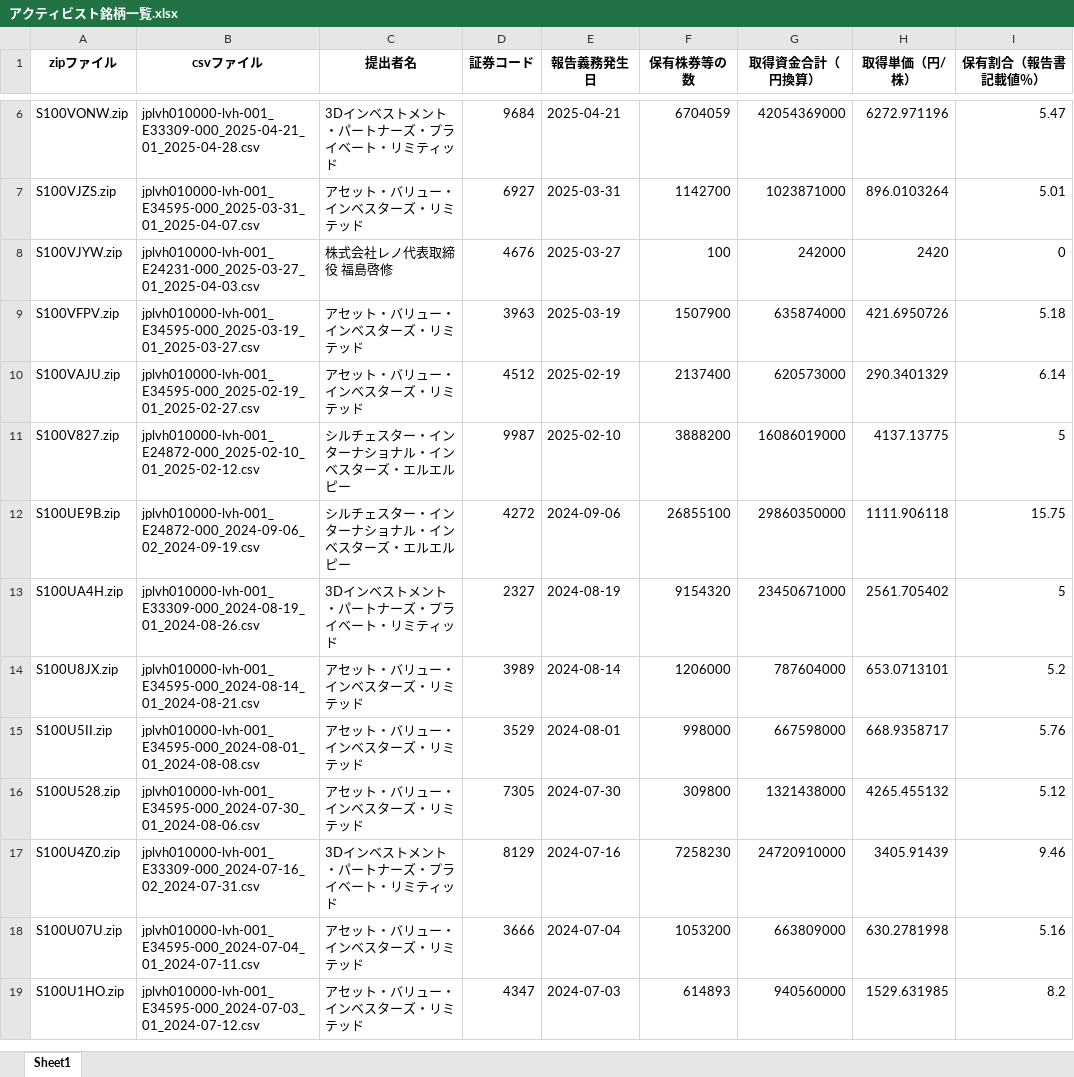
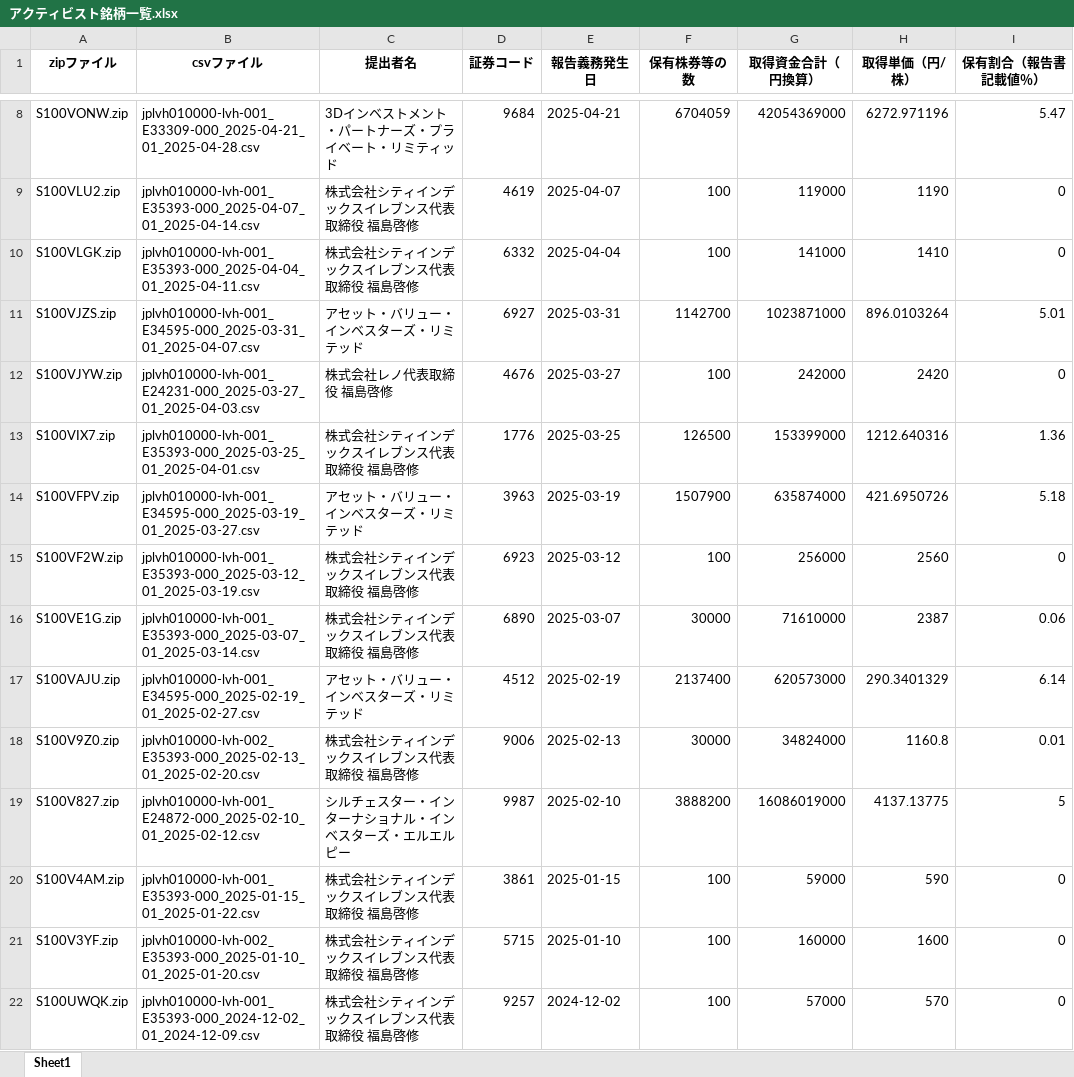
Before and after one commit to harubon1027-pixel/activist-results, an Excel workbook: docs/アクティビスト銘柄一覧.xlsx, sheet Sheet1, drawn as a sheet; only a part is shown, gaps mark what is left out; the shorter side is filled out with more unchanged rows; values as stored, in another font and other column widths than the file's, no borders; the diff covers the shown part only; the diff names each change by its address in the sheet, - before the commit and + after, or states it on an @@ line.

```diff
--- a/docs/アクティビスト銘柄一覧.xlsx (sheet Sheet1)
+++ b/docs/アクティビスト銘柄一覧.xlsx (sheet Sheet1)
+row 9: S100VLU2.zip | jplvh010000-lvh-001_E35393-000_2025-04-07_01_2025-04-14.csv | 株式会社シティインデックスイレブンス代表取締役 福島啓修 | 4619 | 2025-04-07 | 100 | 119000 | 1190 | 0
+row 10: S100VLGK.zip | jplvh010000-lvh-001_E35393-000_2025-04-04_01_2025-04-11.csv | 株式会社シティインデックスイレブンス代表取締役 福島啓修 | 6332 | 2025-04-04 | 100 | 141000 | 1410 | 0
+row 13: S100VIX7.zip | jplvh010000-lvh-001_E35393-000_2025-03-25_01_2025-04-01.csv | 株式会社シティインデックスイレブンス代表取締役 福島啓修 | 1776 | 2025-03-25 | 126500 | 153399000 | 1212.640316 | 1.36
+row 15: S100VF2W.zip | jplvh010000-lvh-001_E35393-000_2025-03-12_01_2025-03-19.csv | 株式会社シティインデックスイレブンス代表取締役 福島啓修 | 6923 | 2025-03-12 | 100 | 256000 | 2560 | 0
+row 16: S100VE1G.zip | jplvh010000-lvh-001_E35393-000_2025-03-07_01_2025-03-14.csv | 株式会社シティインデックスイレブンス代表取締役 福島啓修 | 6890 | 2025-03-07 | 30000 | 71610000 | 2387 | 0.06
+row 18: S100V9Z0.zip | jplvh010000-lvh-002_E35393-000_2025-02-13_01_2025-02-20.csv | 株式会社シティインデックスイレブンス代表取締役 福島啓修 | 9006 | 2025-02-13 | 30000 | 34824000 | 1160.8 | 0.01
+row 20: S100V4AM.zip | jplvh010000-lvh-001_E35393-000_2025-01-15_01_2025-01-22.csv | 株式会社シティインデックスイレブンス代表取締役 福島啓修 | 3861 | 2025-01-15 | 100 | 59000 | 590 | 0
+row 21: S100V3YF.zip | jplvh010000-lvh-002_E35393-000_2025-01-10_01_2025-01-20.csv | 株式会社シティインデックスイレブンス代表取締役 福島啓修 | 5715 | 2025-01-10 | 100 | 160000 | 1600 | 0
+row 22: S100UWQK.zip | jplvh010000-lvh-001_E35393-000_2024-12-02_01_2024-12-09.csv | 株式会社シティインデックスイレブンス代表取締役 福島啓修 | 9257 | 2024-12-02 | 100 | 57000 | 570 | 0
```
Also changed, not shown: 25 added rows and 2 moved rows elsewhere in this sheet, docs/アクティビスト銘柄_資産判定.xlsx, docs/大量保有報告書_解析結果.xlsx.
